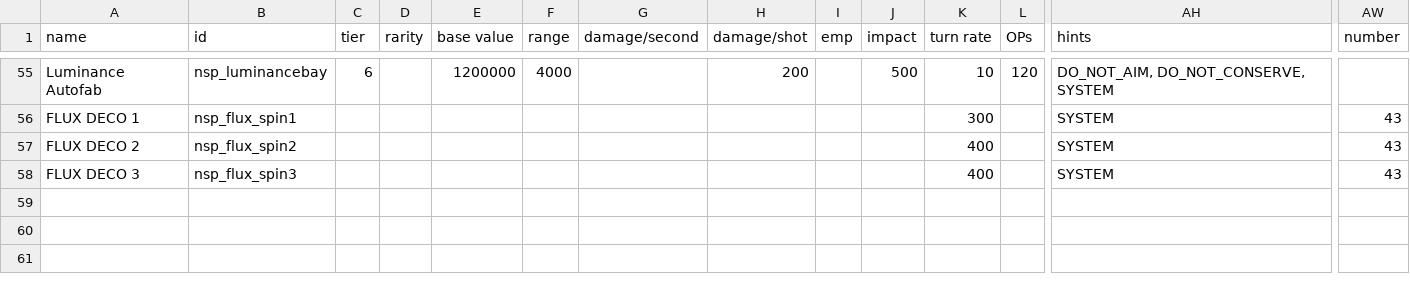
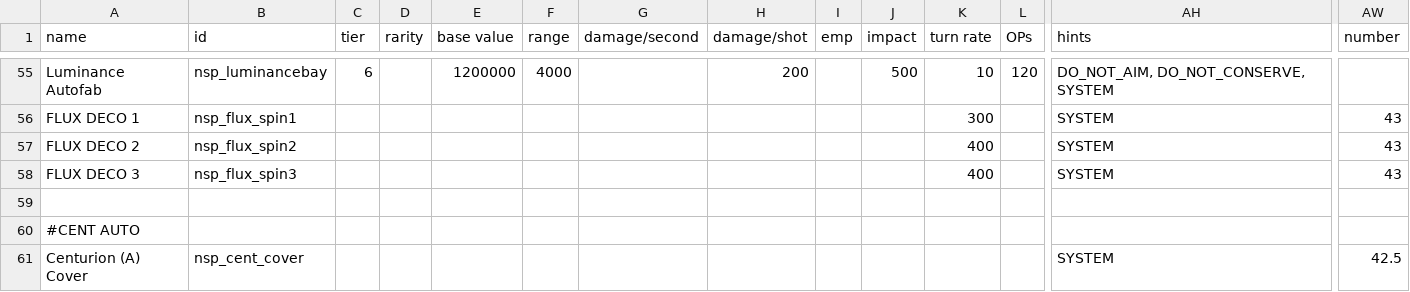
Before and after one commit to NEONN1111/XXARRA-S-VARIETY-PACK, a CSV file: data/weapons/weapon_data.csv, drawn as a sheet; only a part is shown, gaps mark what is left out; rows hold the shown columns only; the diff names each change by its address in the sheet, - before the commit and + after, or states it on an @@ line.

```diff
--- a/data/weapons/weapon_data.csv
+++ b/data/weapons/weapon_data.csv
+row 59: (empty)
+row 60: #CENT AUTO
+row 61: Centurion (A) Cover | nsp_cent_cover |  |  |  |  |  |  |  |  |  |  | SYSTEM | 42.5
```
Also changed, not shown: data/hulls/ship_data.csv, 19 other files.
